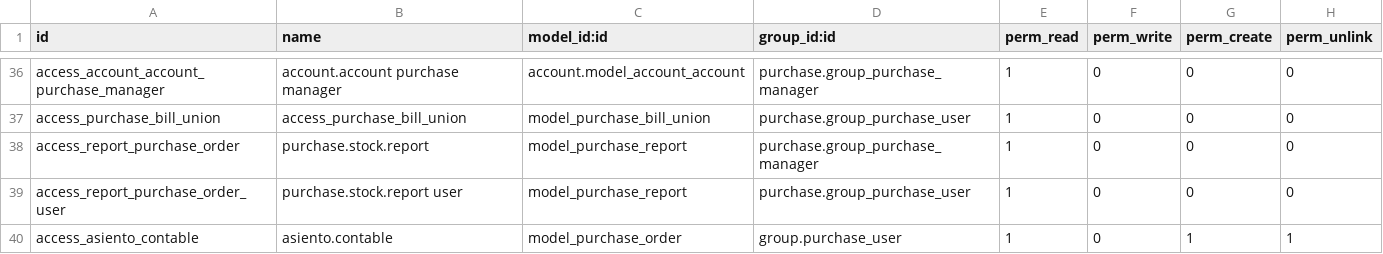
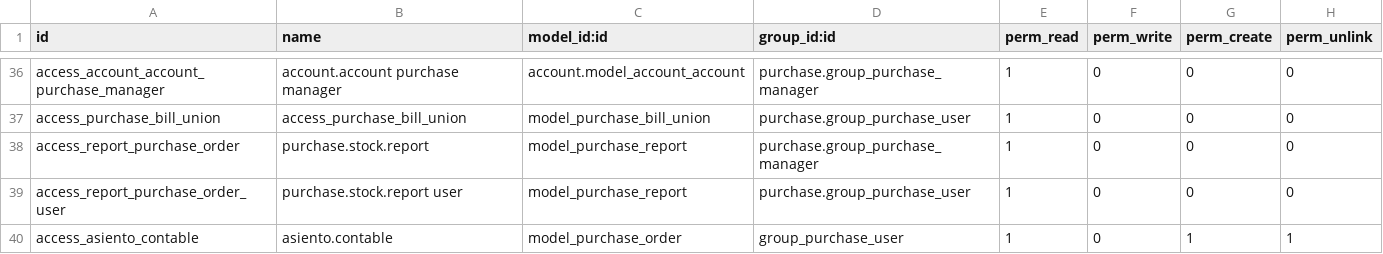
Before and after one commit to IZamorano-Interhaus/IH, a CSV file: purchase/security/ir.model.access.csv, drawn as a sheet; only a part is shown, gaps mark what is left out.

Commit message:
patch code, security, group_....

```diff
--- a/purchase/security/ir.model.access.csv
+++ b/purchase/security/ir.model.access.csv
@@ -39,2 +39,2 @@ access_report_purchase_order,purchase.stock.report,model_purchase_report,purchas
 access_report_purchase_order_user,purchase.stock.report user,model_purchase_report,purchase.group_purchase_user,1,0,0,0
-access_asiento_contable,asiento.contable,model_purchase_order,group.purchase_user,1,0,1,1
+access_asiento_contable,asiento.contable,model_purchase_order,group_purchase_user,1,0,1,1
```
